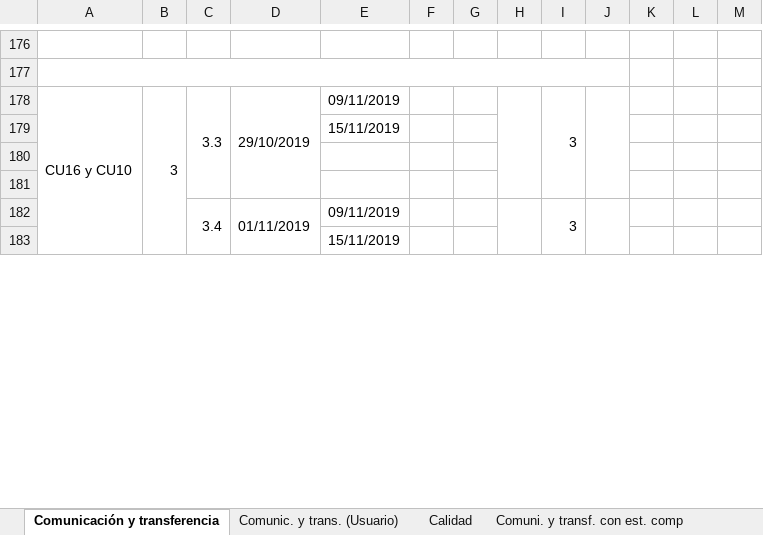
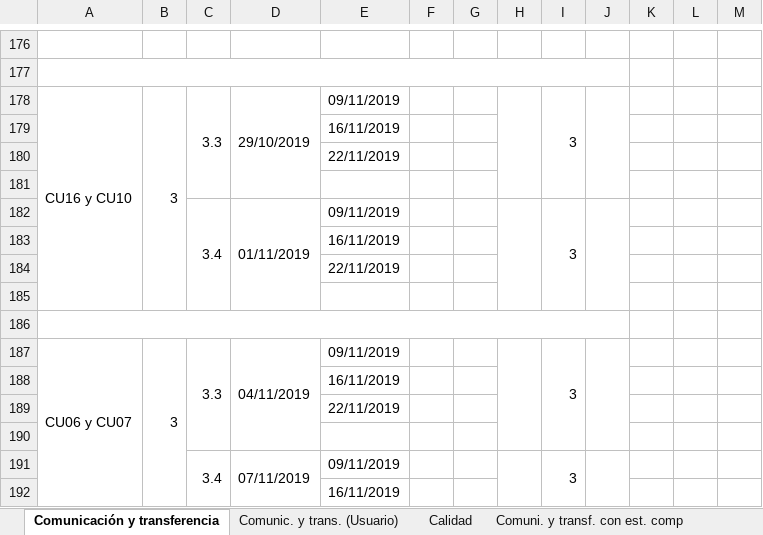
Before and after one commit to cristianpazu/Proyecto-Sanambiente, an Excel workbook: Documentos para el proyecto de Sanambiente/Registro de estado de progreso.xlsx, sheet Comunicación y transferencia, drawn as a sheet; only a part is shown, gaps mark what is left out; values as stored, in another font and other column widths than the file's, no cell formats; charts and pictures not drawn; removed rows and columns are numbered as before the commit, all else as after; the diff covers the shown part only; the diff names each change by its address in the sheet, - before the commit and + after, or states it on an @@ line.

Commit message:
Actualización en las fechas de las actividades del equipo de desarrollo en el Reg. de estado de progreso
Se realizaron los cambios respectivos a las fechas de las últimas actividades entregadas, que estuvieron pendientes por corregir para pasarlas finalmente al estado de completadas, ya que estaban con errores y se quedaban en estado pendientes hasta que fueran corregidas de forma correcta de manera definitiva.

Se pusieron las fechas de revisión y la fecha de entrega real junto con la cantidad de días reales asociados a esta. Además se acomodaron las fechas de revisión de algunas actividades que estaban incoherentes y se revisaron las actividades correspondientes que deben o deberían estar en curso, y se colocaron en pendientes.

Actualización realizada hasta el día de hoy 22-11-2019, 9:00 p.m

```diff
--- a/Documentos para el proyecto de Sanambiente/Registro de estado de progreso.xlsx (sheet Comunicación y transferencia)
+++ b/Documentos para el proyecto de Sanambiente/Registro de estado de progreso.xlsx (sheet Comunicación y transferencia)
-A178:A185 merged
+A178:A185 merged
-B178:B185 merged
+B178:B185 merged
-C178:C181 merged
+C178:C181 merged
-D178:D181 merged
+D178:D181 merged
-H178:H181 merged
+H178:H181 merged
-I178:I181 merged
+I178:I181 merged
-J178:J181 merged
+J178:J181 merged
-E179: 15/11/2019
+E179: 16/11/2019
+row 180:  |  |  |  | 22/11/2019
+row 181: (empty)
+row 182:  |  | 3.4 | 01/11/2019 | 09/11/2019 |  |  |  | 3
+row 183:  |  |  |  | 16/11/2019
+row 184:  |  |  |  | 22/11/2019
+A186:J186 merged
+row 187: CU06 y CU07 | 3 | 3.3 | 04/11/2019 | 09/11/2019 |  |  |  | 3
+row 188:  |  |  |  | 16/11/2019
+row 189:  |  |  |  | 22/11/2019
-row 190:  |  | 3.4 | 01/11/2019 | 09/11/2019 |  |  |  | 3
+row 190: (empty)
-C182:C185 merged
-D182:D185 merged
-H182:H185 merged
-I182:I185 merged
-J182:J185 merged
-E192: 15/11/2019
+E192: 16/11/2019
```
Also changed, not shown: 9 added rows, 17 removed rows, 45 edited cells and merged cells elsewhere in this sheet, cell formats.
